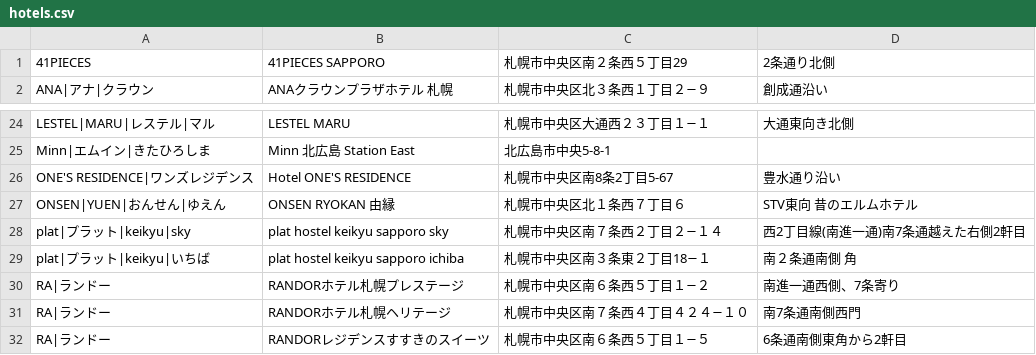
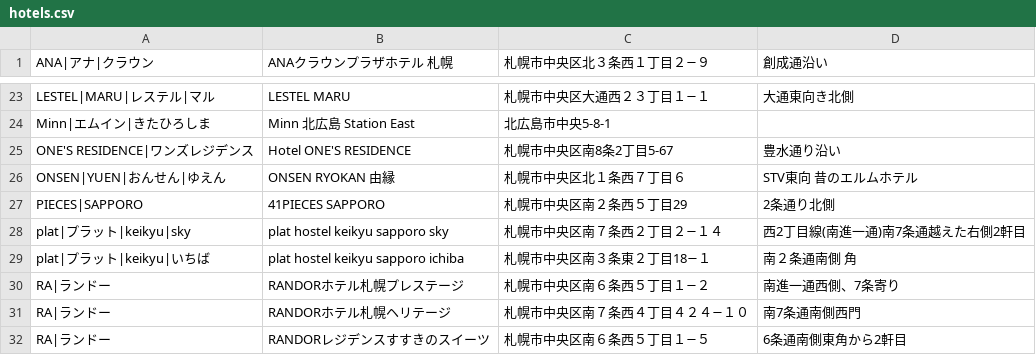
Before and after one commit to mjmu-web/sapporo_hotel_list, a CSV file: data/hotels.csv, drawn as a sheet; only a part is shown, gaps mark what is left out.

Commit message:
Update hotels.csv from admin panel

```diff
--- a/data/hotels.csv
+++ b/data/hotels.csv
@@ -1,2 +1 @@
-41PIECES,41PIECES SAPPORO,札幌市中央区南２条西５丁目29,2条通り北側
 ANA|アナ|クラウン,ANAクラウンプラザホテル 札幌,札幌市中央区北３条西１丁目２−９,創成通沿い
@@ -27,2 +26,3 @@ ONE'S RESIDENCE|ワンズレジデンス,Hotel ONE'S RESIDENCE,札幌市中央
 ONSEN|YUEN|おんせん|ゆえん,ONSEN RYOKAN 由縁,札幌市中央区北１条西７丁目６,STV東向 昔のエルムホテル
+PIECES|SAPPORO,41PIECES SAPPORO,札幌市中央区南２条西５丁目29,2条通り北側
 plat|プラット|keikyu|sky,plat hostel keikyu sapporo sky,札幌市中央区南７条西２丁目２−１４,西2丁目線(南進一通)南7条通越えた右側2軒目
```
